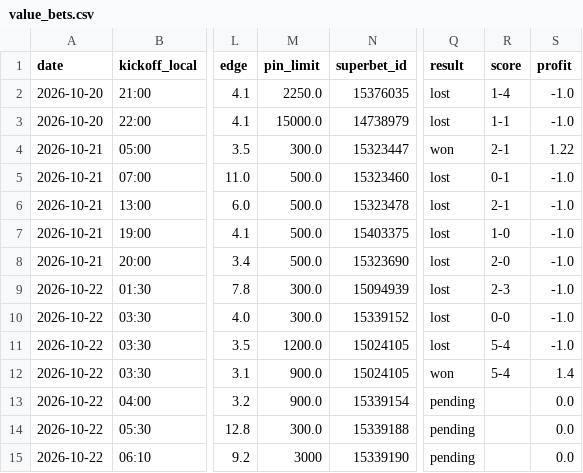
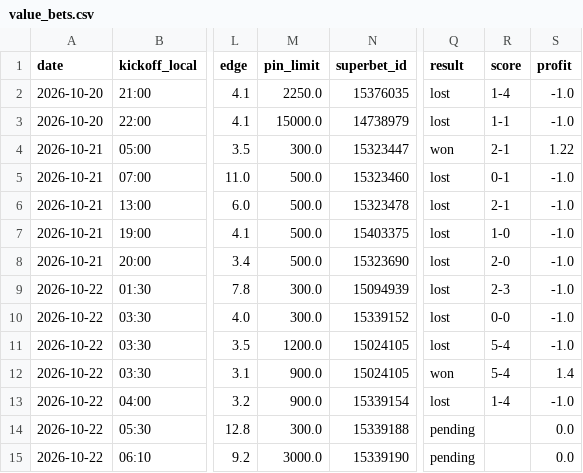
Before and after one commit to andrei0182/bet, a CSV file: data/value_bets.csv, drawn as a sheet; only a part is shown, gaps mark what is left out; the diff names each change by its address in the sheet, - before the commit and + after, or states it on an @@ line.

```diff
--- a/data/value_bets.csv
+++ b/data/value_bets.csv
-Q13 (result): pending
+Q13 (result): lost
-R13 (score): (empty)
+R13 (score): 1-4
-S13 (profit): 0.0
+S13 (profit): -1.0
-M15 (pin_limit): 3000
+M15 (pin_limit): 3000.0
```
